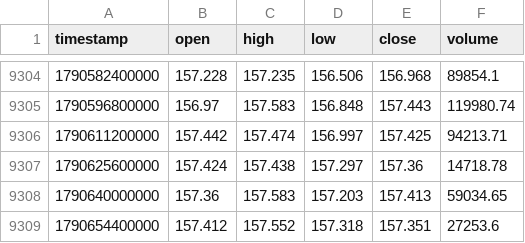
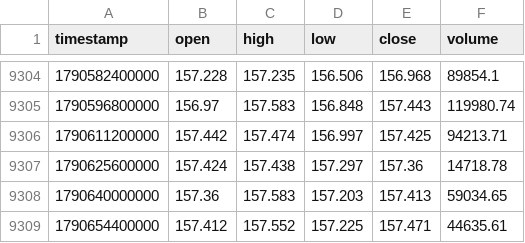
Before and after one commit to rikuudon24-beep/chair-scale, a CSV file: data/market/h4/usdjpy.csv, drawn as a sheet; only a part is shown, gaps mark what is left out.

```diff
--- a/data/market/h4/usdjpy.csv
+++ b/data/market/h4/usdjpy.csv
@@ -9308,2 +9308,2 @@ timestamp,open,high,low,close,volume
 1790640000000,157.36,157.583,157.203,157.413,59034.65
-1790654400000,157.412,157.552,157.318,157.351,27253.6
+1790654400000,157.412,157.552,157.225,157.471,44635.61
```
